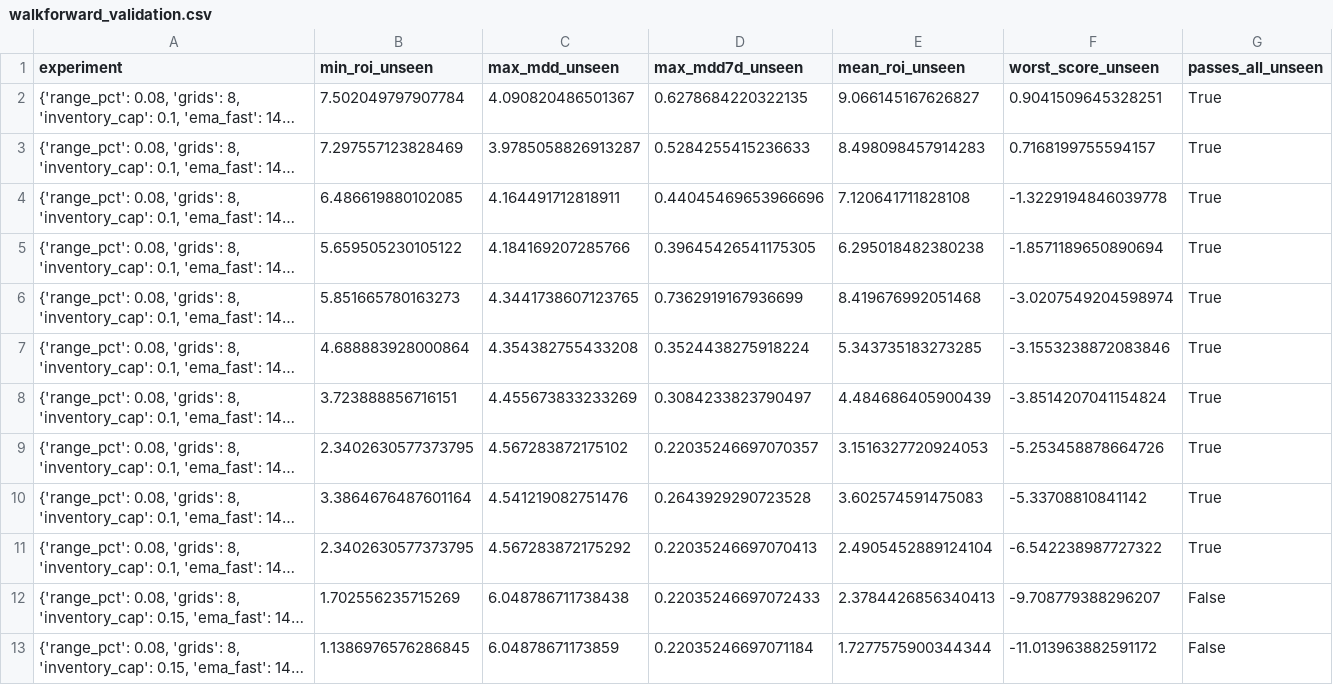
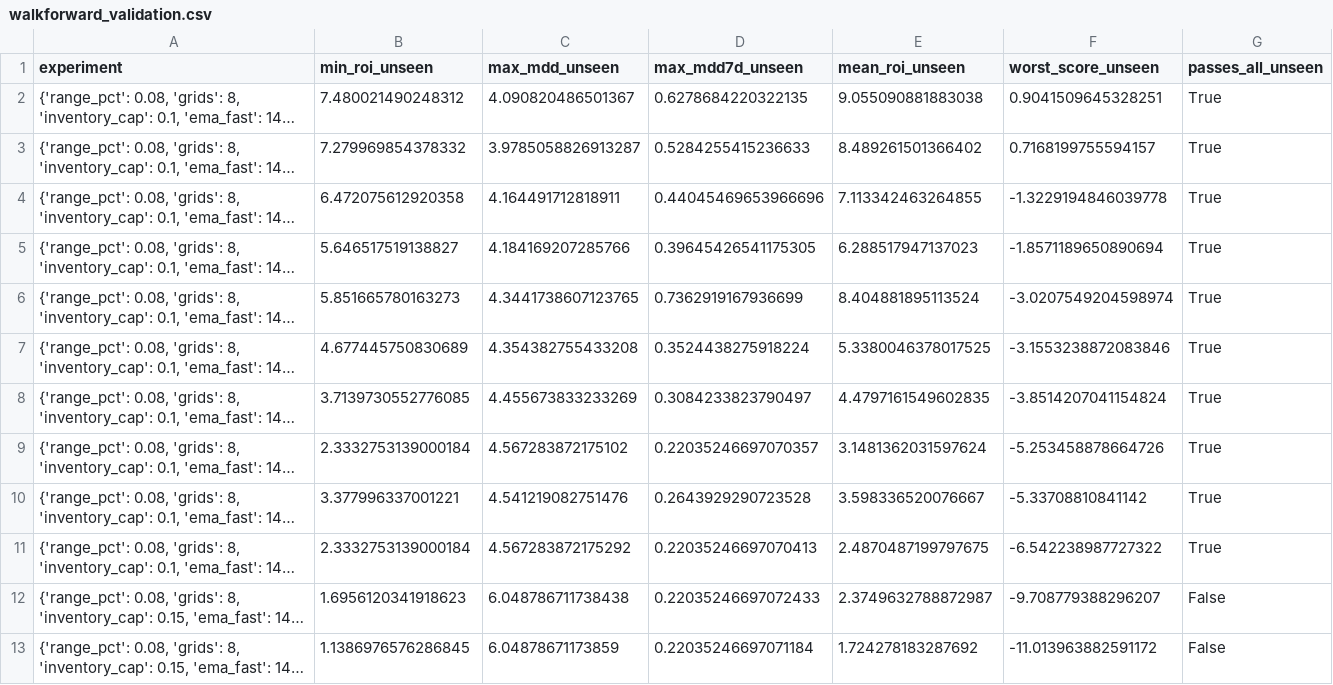
Before and after one commit to miaranarm/binance-grid-optimizer, a CSV file: results/walkforward_validation.csv, drawn as a sheet; long unchanged cells end in …; the diff names each change by its address in the sheet, - before the commit and + after, or states it on an @@ line.

```diff
--- a/results/walkforward_validation.csv
+++ b/results/walkforward_validation.csv
-B2 (min_roi_unseen): 7.502049797907784
+B2 (min_roi_unseen): 7.480021490248312
-E2 (mean_roi_unseen): 9.066145167626827
+E2 (mean_roi_unseen): 9.055090881883038
-B3 (min_roi_unseen): 7.297557123828469
+B3 (min_roi_unseen): 7.279969854378332
-E3 (mean_roi_unseen): 8.498098457914283
+E3 (mean_roi_unseen): 8.489261501366402
-B4 (min_roi_unseen): 6.486619880102085
+B4 (min_roi_unseen): 6.472075612920358
-E4 (mean_roi_unseen): 7.120641711828108
+E4 (mean_roi_unseen): 7.113342463264855
-B5 (min_roi_unseen): 5.659505230105122
+B5 (min_roi_unseen): 5.646517519138827
-E5 (mean_roi_unseen): 6.295018482380238
+E5 (mean_roi_unseen): 6.288517947137023
-E6 (mean_roi_unseen): 8.419676992051468
+E6 (mean_roi_unseen): 8.404881895113524
-B7 (min_roi_unseen): 4.688883928000864
+B7 (min_roi_unseen): 4.677445750830689
-E7 (mean_roi_unseen): 5.343735183273285
+E7 (mean_roi_unseen): 5.3380046378017525
-B8 (min_roi_unseen): 3.723888856716151
+B8 (min_roi_unseen): 3.7139730552776085
-E8 (mean_roi_unseen): 4.484686405900439
+E8 (mean_roi_unseen): 4.4797161549602835
-B9 (min_roi_unseen): 2.3402630577373795
+B9 (min_roi_unseen): 2.3332753139000184
-E9 (mean_roi_unseen): 3.1516327720924053
+E9 (mean_roi_unseen): 3.1481362031597624
-B10 (min_roi_unseen): 3.3864676487601164
+B10 (min_roi_unseen): 3.377996337001221
-E10 (mean_roi_unseen): 3.602574591475083
+E10 (mean_roi_unseen): 3.598336520076667
-B11 (min_roi_unseen): 2.3402630577373795
+B11 (min_roi_unseen): 2.3332753139000184
-E11 (mean_roi_unseen): 2.4905452889124104
+E11 (mean_roi_unseen): 2.4870487199797675
-B12 (min_roi_unseen): 1.702556235715269
+B12 (min_roi_unseen): 1.6956120341918623
-E12 (mean_roi_unseen): 2.3784426856340413
+E12 (mean_roi_unseen): 2.3749632788872987
-E13 (mean_roi_unseen): 1.7277575900344344
+E13 (mean_roi_unseen): 1.724278183287692
```
